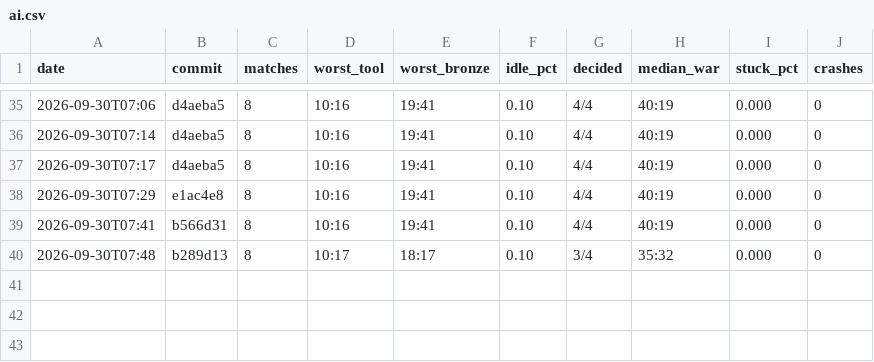
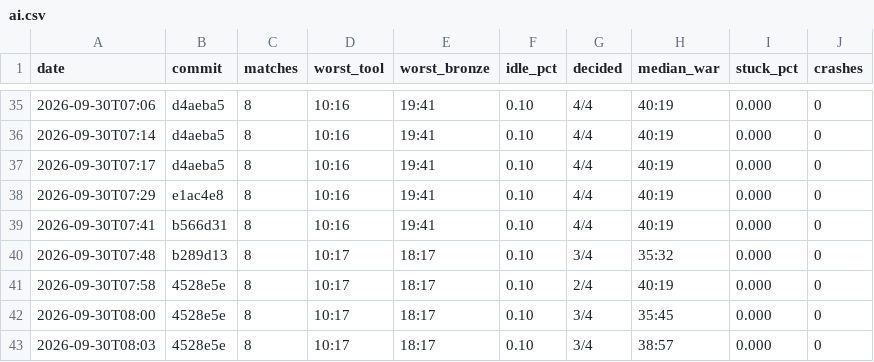
Before and after one commit to DigiMonk73/Empires, a CSV file: docs/metrics/ai.csv, drawn as a sheet; only a part is shown, gaps mark what is left out; the diff names each change by its address in the sheet, - before the commit and + after, or states it on an @@ line.

```diff
--- a/docs/metrics/ai.csv
+++ b/docs/metrics/ai.csv
+row 41: 2026-09-30T07:58 | 4528e5e | 8 | 10:17 | 18:17 | 0.10 | 2/4 | 40:19 | 0.000 | 0
+row 42: 2026-09-30T08:00 | 4528e5e | 8 | 10:17 | 18:17 | 0.10 | 3/4 | 35:45 | 0.000 | 0
+row 43: 2026-09-30T08:03 | 4528e5e | 8 | 10:17 | 18:17 | 0.10 | 3/4 | 38:57 | 0.000 | 0
```
Also changed, not shown: docs/metrics/battle.csv, docs/metrics/econ.csv, 6 other files.
